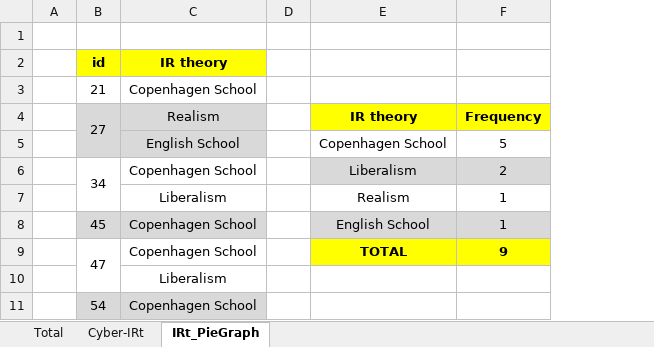
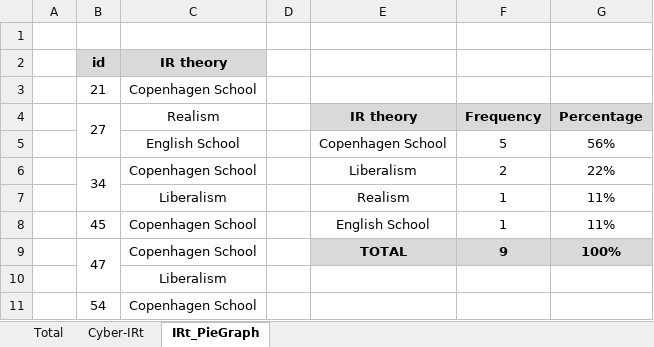
Before and after one commit to gillsvilarlopes/cyber-irt, an Excel workbook: db.xlsx, sheet IRt_PieGraph, drawn as a sheet; values as stored, in another font and other column widths than the file's, no borders; charts and pictures not drawn; the diff names each change by its address in the sheet, - before the commit and + after, or states it on an @@ line.

```diff
--- a/db.xlsx (sheet IRt_PieGraph)
+++ b/db.xlsx (sheet IRt_PieGraph)
+column G (Percentage), rows 5-9: 56% | 22% | 11% | 11% | 100%
-B2:C2 fill: #FFFF00
+B2:C2 fill: #D9D9D9
-B4:C5 fill: #D9D9D9
+B4:C5 fill: none
-E4:F4 fill: #FFFF00
+E4:F4 fill: #D9D9D9
-E6:F6 fill: #D9D9D9
+E6:F6 fill: none
-B8:C8 fill: #D9D9D9
+B8:C8 fill: none
-E8:F8 fill: #D9D9D9
+E8:F8 fill: none
-E9:F9 fill: #FFFF00
+E9:F9 fill: #D9D9D9
-B11:C11 fill: #D9D9D9
+B11:C11 fill: none
```
Also changed, not shown: charts or pictures, 1 other file.
